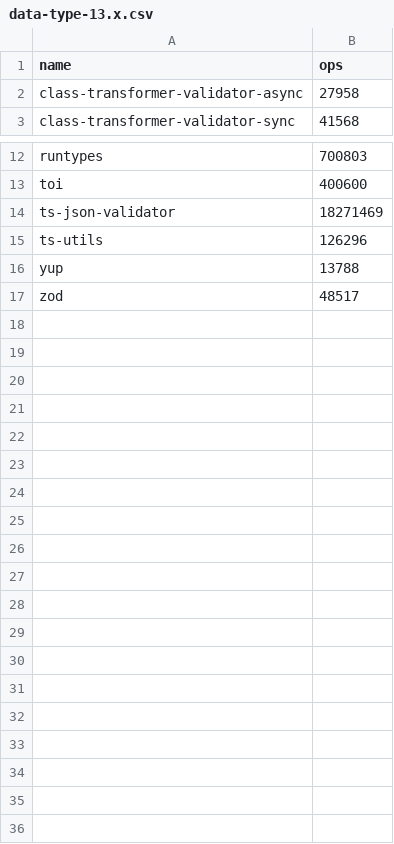
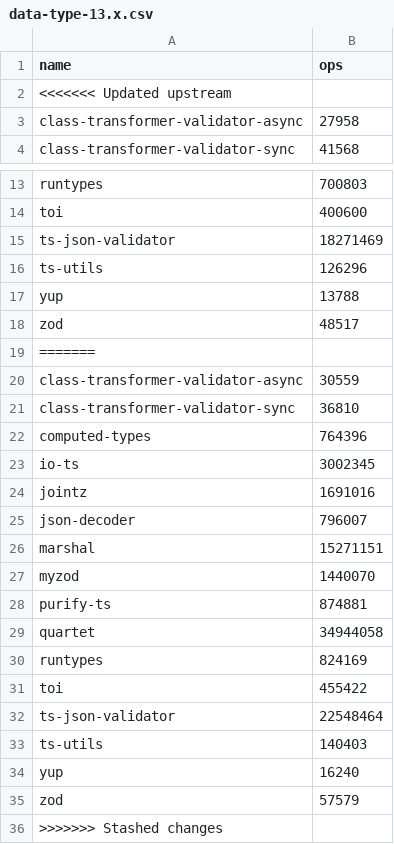
Before and after one commit to moltar/typescript-runtime-type-benchmarks, a CSV file: results/data-type-13.x.csv, drawn as a sheet; only a part is shown, gaps mark what is left out.

```diff
--- a/results/data-type-13.x.csv
+++ b/results/data-type-13.x.csv
@@ -1,2 +1,3 @@
 name,ops
+<<<<<<< Updated upstream
 class-transformer-validator-async,27958
@@ -17 +18,19 @@ yup,13788
 zod,48517
+=======
+class-transformer-validator-async,30559
+class-transformer-validator-sync,36810
+computed-types,764396
+io-ts,3002345
+jointz,1691016
+json-decoder,796007
+marshal,15271151
+myzod,1440070
+purify-ts,874881
+quartet,34944058
+runtypes,824169
+toi,455422
+ts-json-validator,22548464
+ts-utils,140403
+yup,16240
+zod,57579
+>>>>>>> Stashed changes
```
Also changed, not shown: results/data-type-sans-outliers-13.x.csv, 4 other files.
